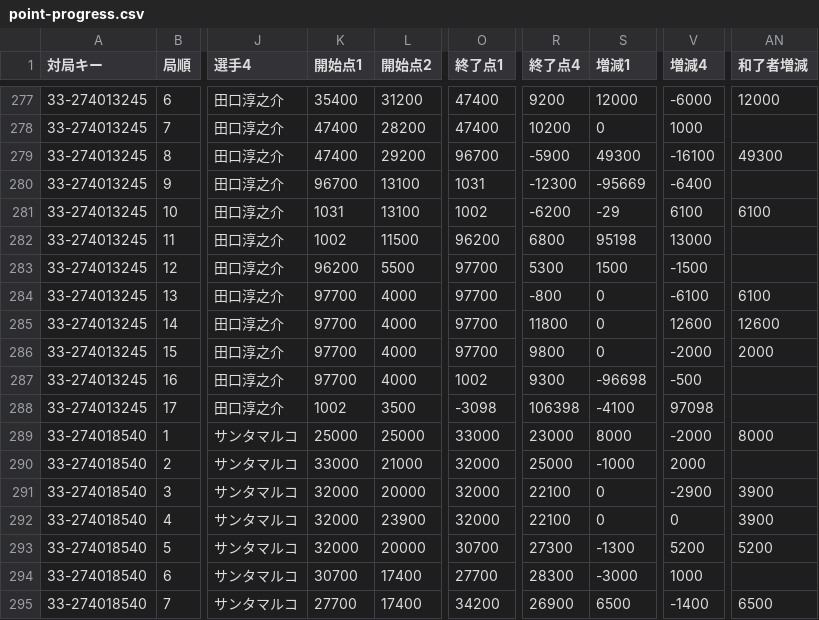
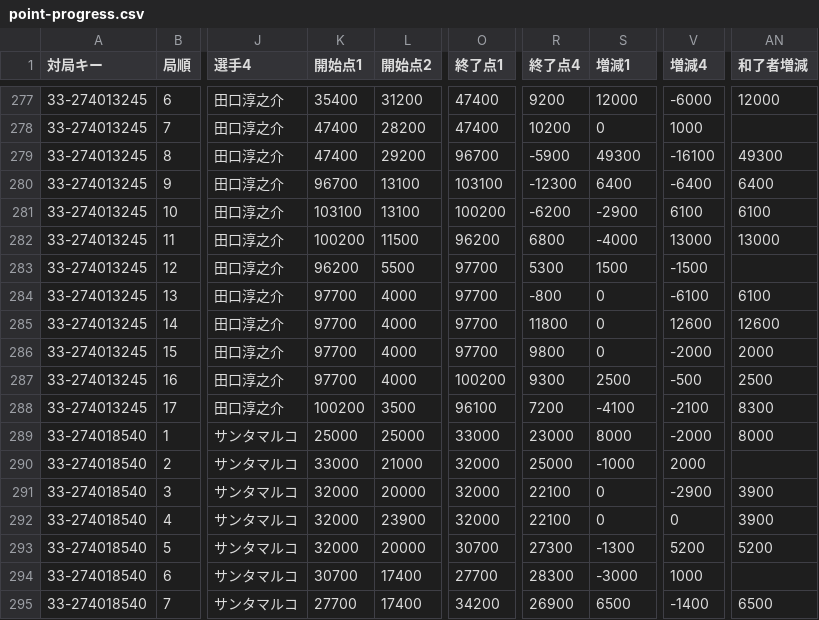
Before and after one commit to BlueK18/HundredLeagueDatabase, a CSV file: data/point-progress.csv, drawn as a sheet; only a part is shown, gaps mark what is left out; the diff names each change by its address in the sheet, - before the commit and + after, or states it on an @@ line.

```diff
--- a/data/point-progress.csv
+++ b/data/point-progress.csv
-O280 (終了点1): 1031
+O280 (終了点1): 103100
-S280 (増減1): -95669
+S280 (増減1): 6400
-AN280 (和了者増減): (empty)
+AN280 (和了者増減): 6400
-K281 (開始点1): 1031
+K281 (開始点1): 103100
-O281 (終了点1): 1002
+O281 (終了点1): 100200
-S281 (増減1): -29
+S281 (増減1): -2900
-K282 (開始点1): 1002
+K282 (開始点1): 100200
-S282 (増減1): 95198
+S282 (増減1): -4000
-AN282 (和了者増減): (empty)
+AN282 (和了者増減): 13000
-O287 (終了点1): 1002
+O287 (終了点1): 100200
-S287 (増減1): -96698
+S287 (増減1): 2500
-AN287 (和了者増減): (empty)
+AN287 (和了者増減): 2500
-K288 (開始点1): 1002
+K288 (開始点1): 100200
-O288 (終了点1): -3098
+O288 (終了点1): 96100
-R288 (終了点4): 106398
+R288 (終了点4): 7200
-V288 (増減4): 97098
+V288 (増減4): -2100
-AN288 (和了者増減): (empty)
+AN288 (和了者増減): 8300
```
Also changed, not shown: data/players_current.csv.
